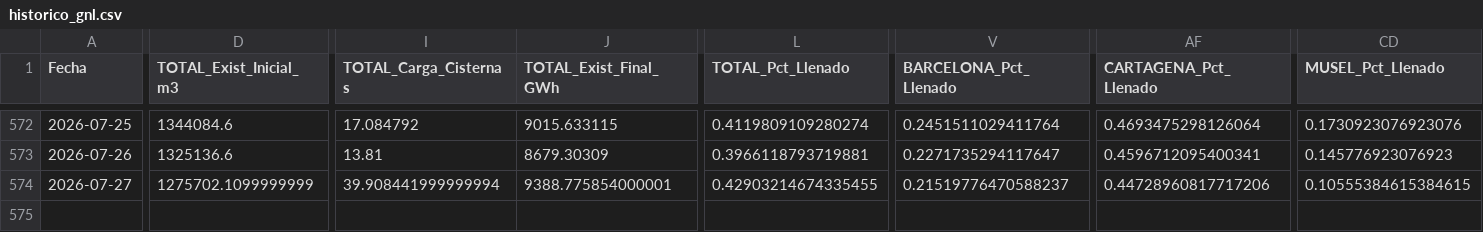
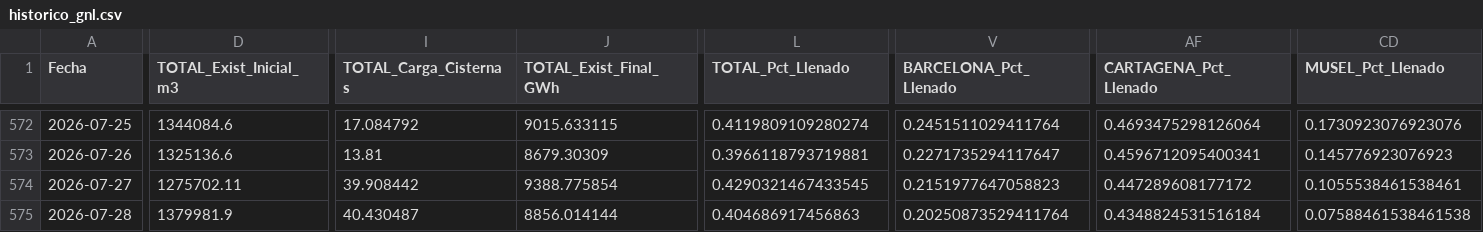
Before and after one commit to javiglejun/Enagas_GNL, a CSV file: historico_gnl.csv, drawn as a sheet; only a part is shown, gaps mark what is left out; rows hold the shown columns only; the diff names each change by its address in the sheet, - before the commit and + after, or states it on an @@ line.

```diff
--- a/historico_gnl.csv
+++ b/historico_gnl.csv
-D574 (TOTAL_Exist_Inicial_m3): 1275702.1099999999
+D574 (TOTAL_Exist_Inicial_m3): 1275702.11
-I574 (TOTAL_Carga_Cisternas): 39.908441999999994
+I574 (TOTAL_Carga_Cisternas): 39.908442
-J574 (TOTAL_Exist_Final_GWh): 9388.775854000001
+J574 (TOTAL_Exist_Final_GWh): 9388.775854
-L574 (TOTAL_Pct_Llenado): 0.42903214674335455
+L574 (TOTAL_Pct_Llenado): 0.4290321467433545
-V574 (BARCELONA_Pct_Llenado): 0.21519776470588237
+V574 (BARCELONA_Pct_Llenado): 0.2151977647058823
-AF574 (CARTAGENA_Pct_Llenado): 0.44728960817717206
+AF574 (CARTAGENA_Pct_Llenado): 0.447289608177172
-CD574 (MUSEL_Pct_Llenado): 0.10555384615384615
+CD574 (MUSEL_Pct_Llenado): 0.1055538461538461
+row 575: 2026-07-28 | 1379981.9 | 40.430487 | 8856.014144 | 0.404686917456863 | 0.20250873529411764 | 0.4348824531516184 | 0.07588461538461538
```
